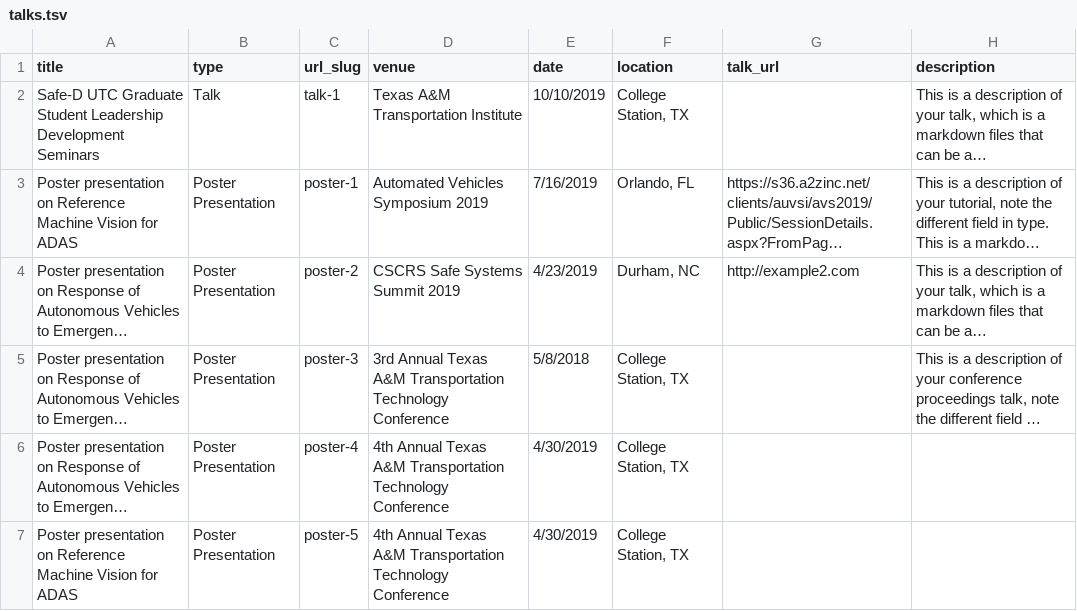
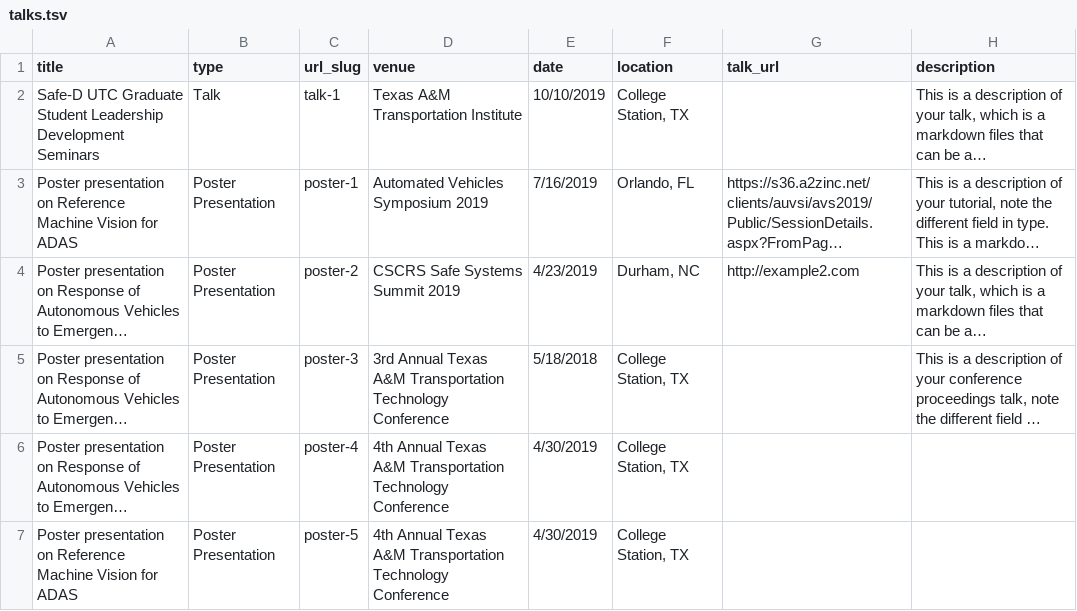
Before and after one commit to nykabhishek/nykabhishek.github.io, a TSV file: markdown_generator/talks.tsv, drawn as a sheet; long unchanged cells end in …; the diff names each change by its address in the sheet, - before the commit and + after, or states it on an @@ line.

```diff
--- a/markdown_generator/talks.tsv
+++ b/markdown_generator/talks.tsv
-E5 (date): 5/8/2018
+E5 (date): 5/18/2018
```
Also changed, not shown: 6 other files.
